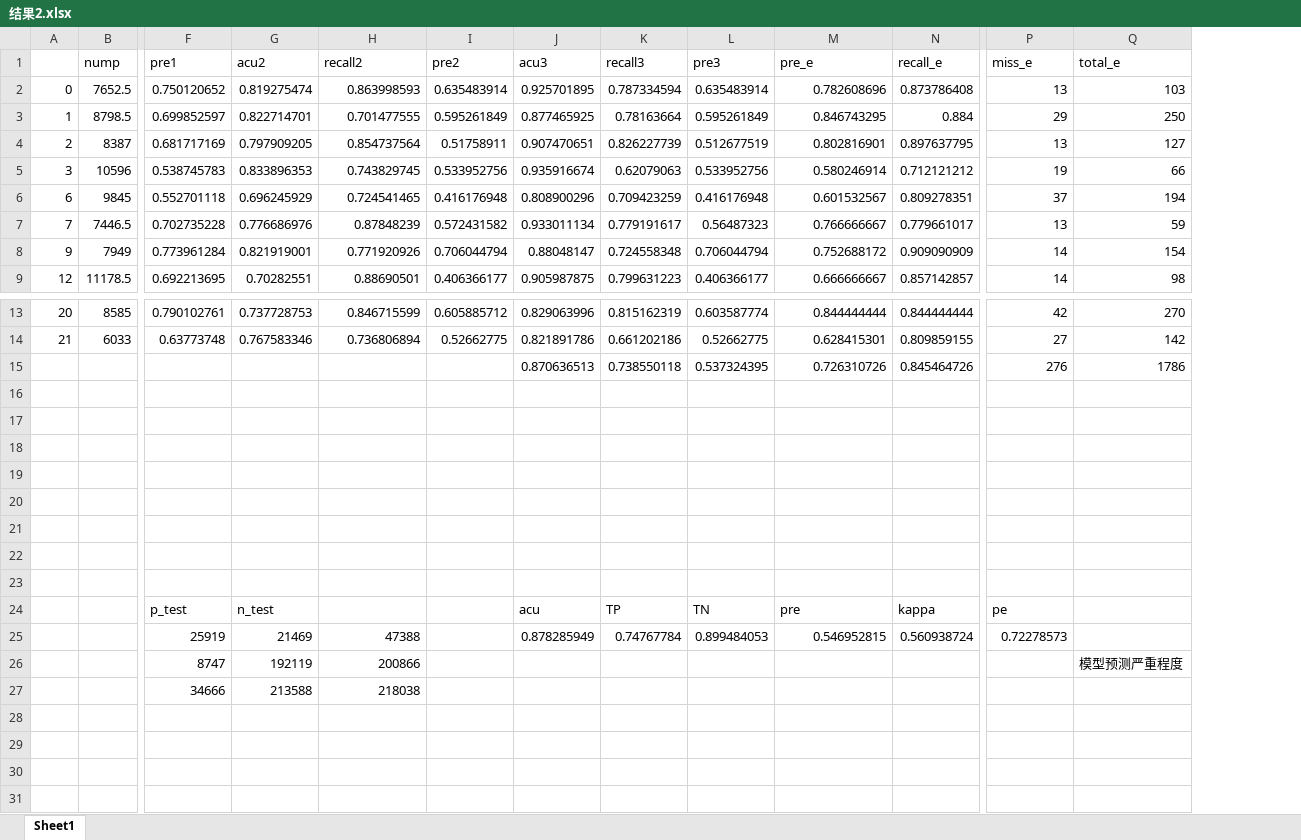
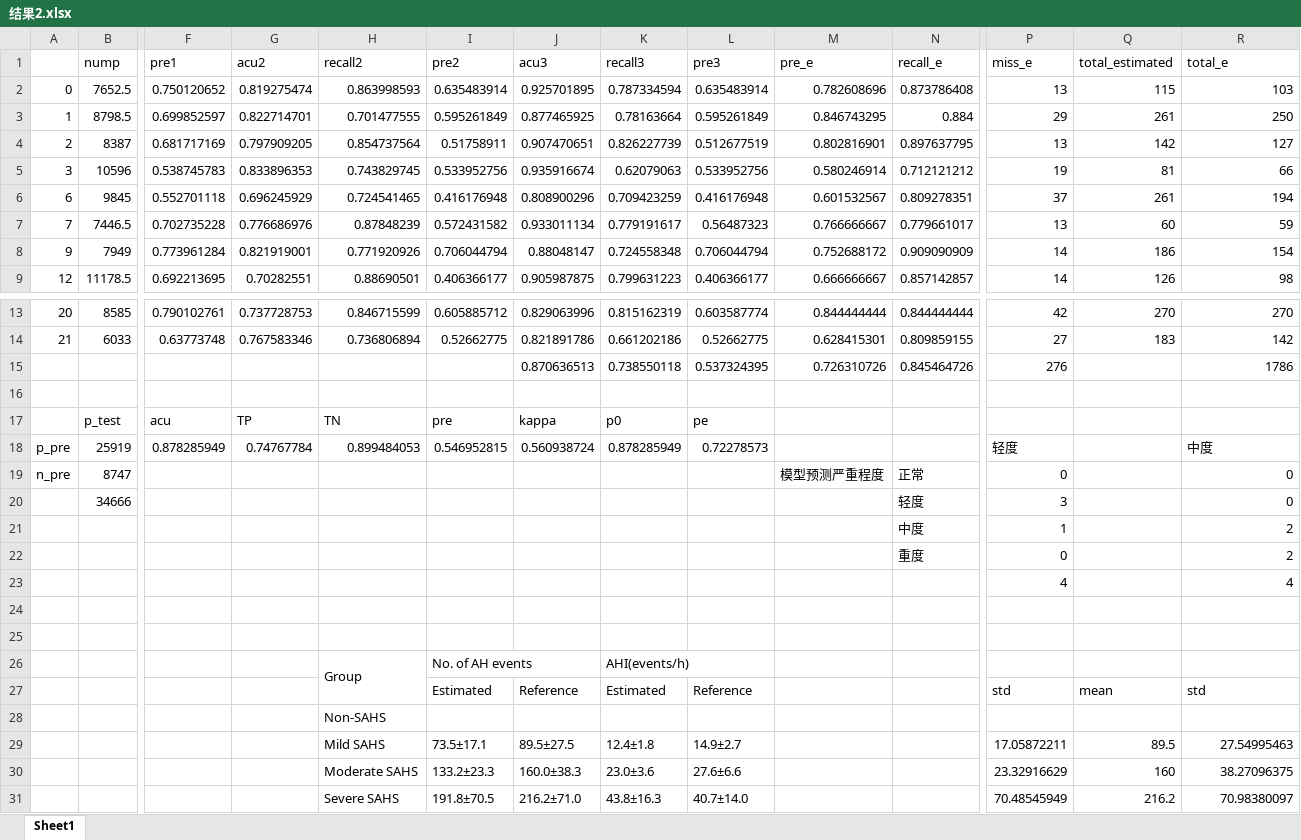
Before and after one commit to brady-deng/summary, an Excel workbook: 1125/结果2.xlsx, sheet Sheet1, drawn as a sheet; only a part is shown, gaps mark what is left out; values as stored, in another font and other column widths than the file's, no cell formats; removed rows and columns are numbered as before the commit, all else as after; rows hold the shown columns only; the diff names each change by its address in the sheet, - before the commit and + after, or states it on an @@ line.

```diff
--- a/1125/结果2.xlsx (sheet Sheet1)
+++ b/1125/结果2.xlsx (sheet Sheet1)
+column Q (total_estimated), rows 2-9: 115 | 261 | 142 | 81 | 261 | 60 | 186 | 126; rows 13-14: 270 | 183; rows 27-30: mean |  | 89.5 | 160
+row 17:  | p_test | acu | TP | TN | pre | kappa | p0 | pe
+row 18: p_pre | 25919 | 0.878285949 | 0.74767784 | 0.899484053 | 0.546952815 | 0.560938724 | 0.878285949 | 0.72278573 |  |  | 轻度 |  | 中度
+row 19: n_pre | 8747 |  |  |  |  |  |  |  | 模型预测严重程度 | 正常 | 0 |  | 0
+row 20:  | 34666 |  |  |  |  |  |  |  |  | 轻度 | 3 |  | 0
+row 21:  |  |  |  |  |  |  |  |  |  | 中度 | 1 |  | 2
+row 22:  |  |  |  |  |  |  |  |  |  | 重度 | 0 |  | 2
+row 23:  |  |  |  |  |  |  |  |  |  |  | 4 |  | 4
-row 26: (empty)
+row 26:  |  |  |  | Group | No. of AH events |  | AHI(events/h)
+H26:H27 merged
+I26:J26 merged
+K26:L26 merged
-row 27: (empty)
+row 27:  |  |  |  |  | Estimated | Reference | Estimated | Reference |  |  | std | mean | std
-H28 (recall2): (empty)
+H28 (recall2): Non-SAHS
-row 29: (empty)
+row 29:  |  |  |  | Mild SAHS | 73.5±17.1 | 89.5±27.5 | 12.4±1.8 | 14.9±2.7 |  |  | 17.05872211 | 89.5 | 27.54995463
-row 30: (empty)
+row 30:  |  |  |  | Moderate SAHS | 133.2±23.3 | 160.0±38.3 | 23.0±3.6 | 27.6±6.6 |  |  | 23.32916629 | 160 | 38.27096375
-row 24:  |  | p_test | n_test |  |  | acu | TP | TN | pre | kappa | pe
-row 25:  |  | 25919 | 21469 | 47388 |  | 0.878285949 | 0.74767784 | 0.899484053 | 0.546952815 | 0.560938724 | 0.72278573
-row 26:  |  | 8747 | 192119 | 200866 |  |  |  |  |  |  |  | 模型预测严重程度
-row 27:  |  | 34666 | 213588 | 218038
-row 28: (empty)
-row 29: (empty)
-row 30: (empty)
+row 31:  |  |  |  | Severe SAHS | 191.8±70.5 | 216.2±71.0 | 43.8±16.3 | 40.7±14.0 |  |  | 70.48545949 | 216.2 | 70.98380097
```
Also changed, not shown: cell formats, formulas that keep their value, 1 other file.
